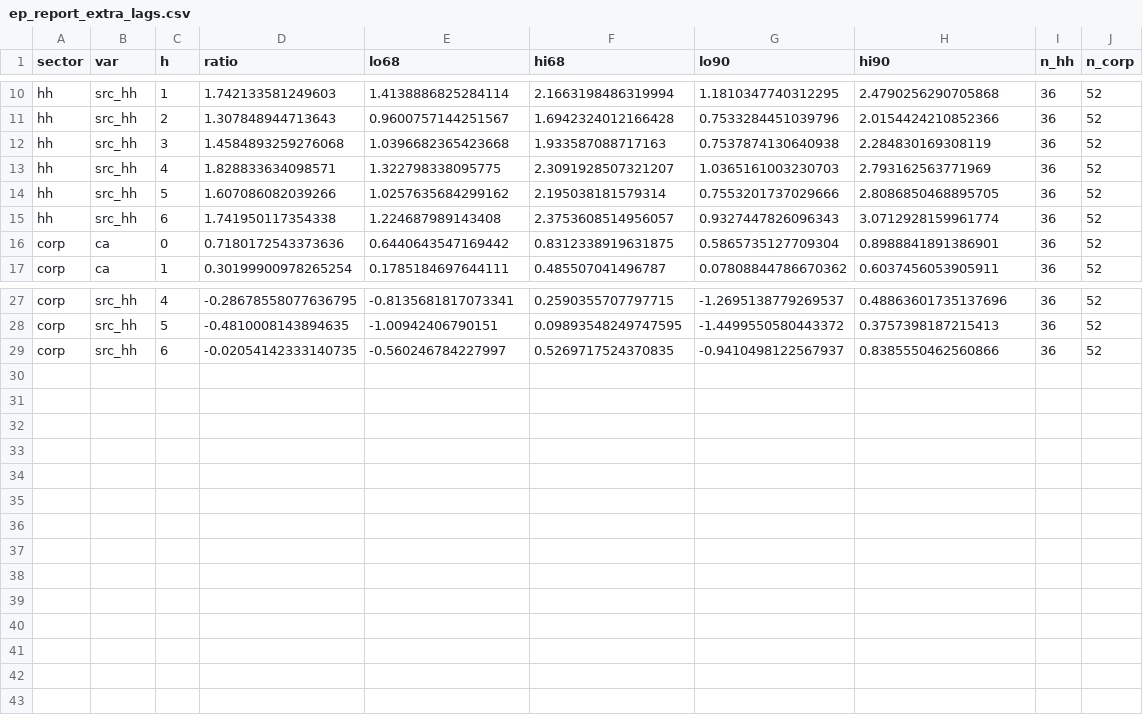
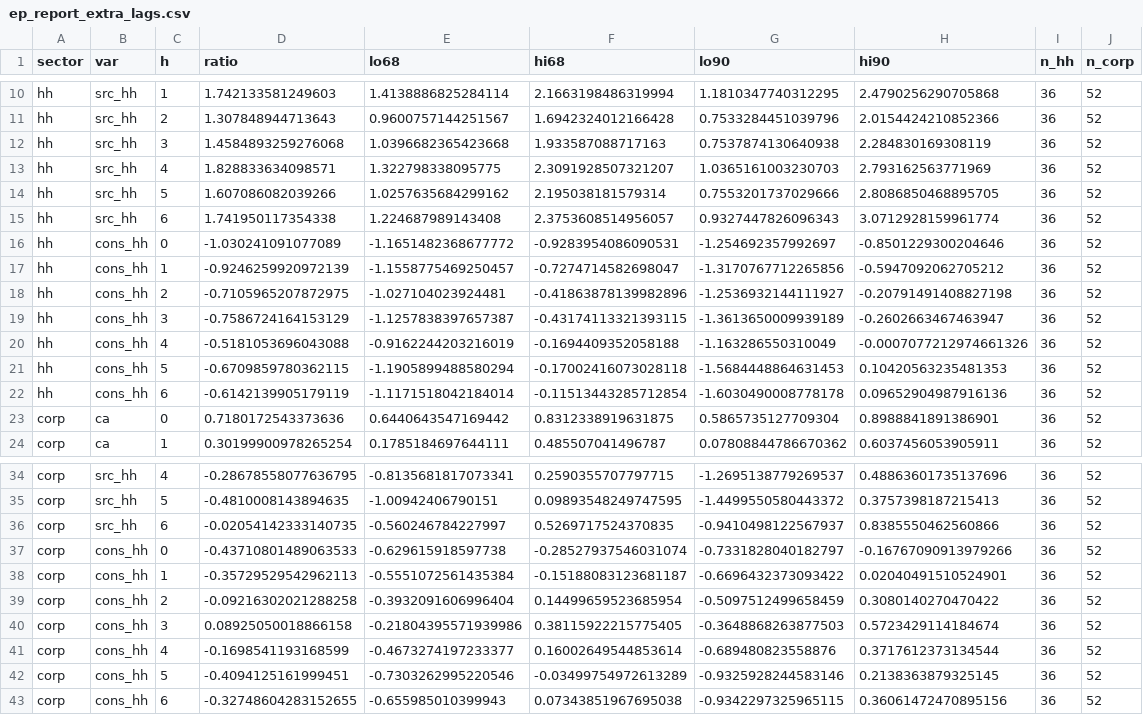
Before and after one commit to hwj0124-cell/OpenDART-MCP-Server, a CSV file: research/sector_saving_ca/output/ep_report_extra_lags.csv, drawn as a sheet; only a part is shown, gaps mark what is left out.

```diff
--- a/research/sector_saving_ca/output/ep_report_extra_lags.csv
+++ b/research/sector_saving_ca/output/ep_report_extra_lags.csv
@@ -15,2 +15,9 @@ hh,src_hh,5,1.607086082039266,1.0257635684299162,2.195038181579314,0.75532017370
 hh,src_hh,6,1.741950117354338,1.224687989143408,2.3753608514956057,0.9327447826096343,3.0712928159961774,36,52
+hh,cons_hh,0,-1.030241091077089,-1.1651482368677772,-0.9283954086090531,-1.254692357992697,-0.8501229300204646,36,52
+hh,cons_hh,1,-0.9246259920972139,-1.1558775469250457,-0.7274714582698047,-1.3170767712265856,-0.5947092062705212,36,52
+hh,cons_hh,2,-0.7105965207872975,-1.027104023924481,-0.41863878139982896,-1.2536932144111927,-0.20791491408827198,36,52
+hh,cons_hh,3,-0.7586724164153129,-1.1257838397657387,-0.43174113321393115,-1.3613650009939189,-0.2602663467463947,36,52
+hh,cons_hh,4,-0.5181053696043088,-0.9162244203216019,-0.1694409352058188,-1.163286550310049,-0.0007077212974661326,36,52
+hh,cons_hh,5,-0.6709859780362115,-1.1905899488580294,-0.17002416073028118,-1.5684448864631453,0.10420563235481353,36,52
+hh,cons_hh,6,-0.6142139905179119,-1.1171518042184014,-0.11513443285712854,-1.6030490008778178,0.09652904987916136,36,52
 corp,ca,0,0.7180172543373636,0.6440643547169442,0.8312338919631875,0.5865735127709304,0.8988841891386901,36,52
@@ -29 +36,8 @@ corp,src_hh,5,-0.4810008143894635,-1.00942406790151,0.09893548249747595,-1.44995
 corp,src_hh,6,-0.02054142333140735,-0.560246784227997,0.5269717524370835,-0.9410498122567937,0.8385550462560866,36,52
+corp,cons_hh,0,-0.43710801489063533,-0.629615918597738,-0.28527937546031074,-0.7331828040182797,-0.16767090913979266,36,52
+corp,cons_hh,1,-0.35729529542962113,-0.5551072561435384,-0.15188083123681187,-0.6696432373093422,0.02040491510524901,36,52
+corp,cons_hh,2,-0.09216302021288258,-0.3932091606996404,0.14499659523685954,-0.5097512499658459,0.3080140270470422,36,52
+corp,cons_hh,3,0.08925050018866158,-0.21804395571939986,0.38115922215775405,-0.3648868263877503,0.5723429114184674,36,52
+corp,cons_hh,4,-0.1698541193168599,-0.4673274197233377,0.16002649544853614,-0.689480823558876,0.3717612373134544,36,52
+corp,cons_hh,5,-0.4094125161999451,-0.7303262995220546,-0.03499754972613289,-0.9325928244583146,0.2138363879325145,36,52
+corp,cons_hh,6,-0.32748604283152655,-0.655985010399943,0.07343851967695038,-0.9342297325965115,0.36061472470895156,36,52
```
Also changed, not shown: 2 other files.
